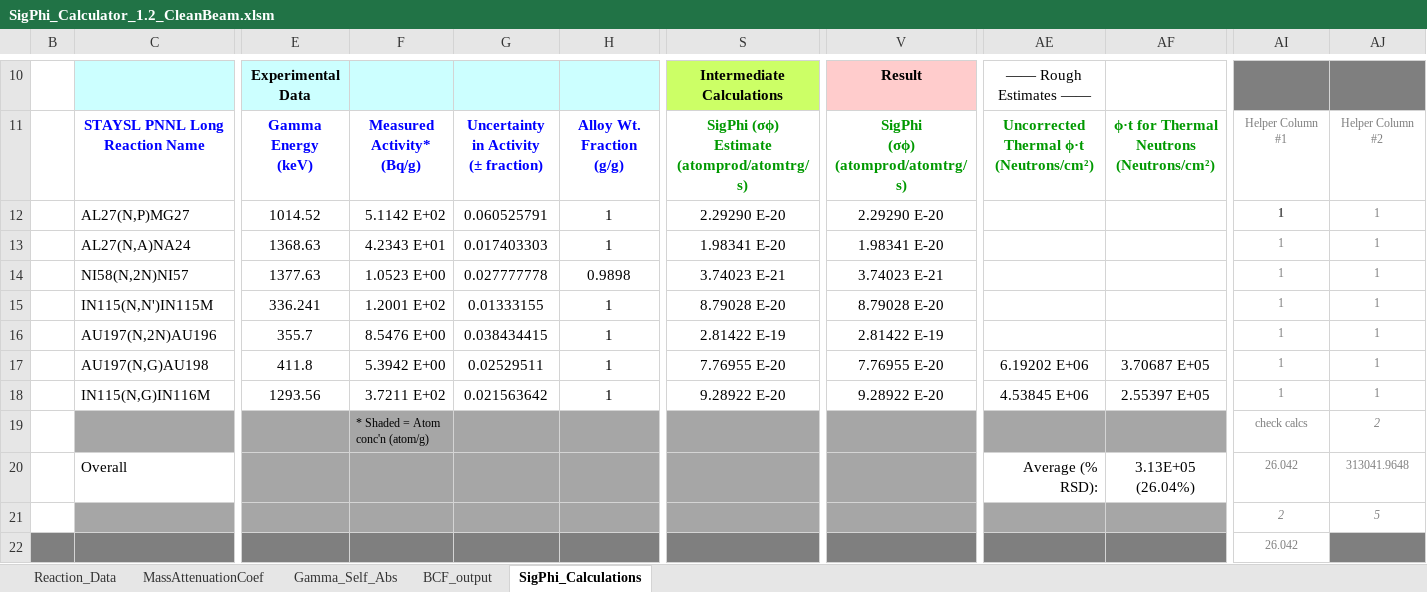
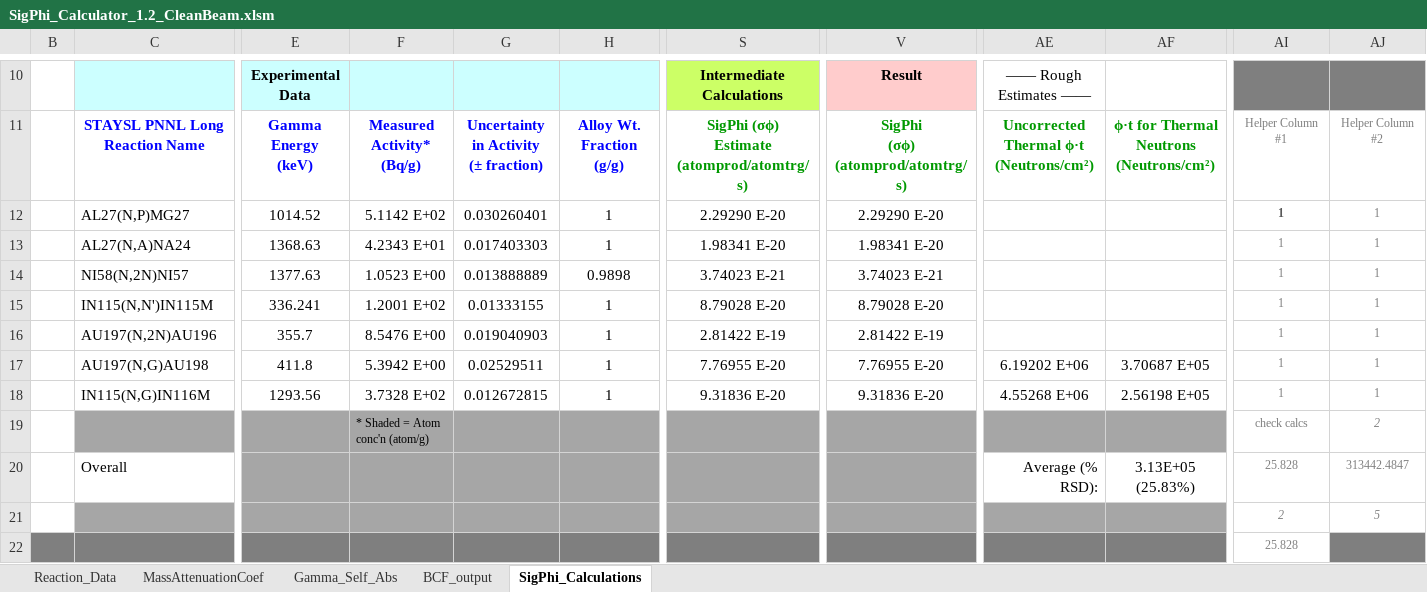
Before and after one commit to 2lambda123/88_Data, an Excel workbook: Experiments/Activation/33MeVTa_25Apr/Unfold/CleanBeam/SigPhi_Calculator/SigPhi_Calculator_1.2_CleanBeam.xlsm, sheet SigPhi_Calculations, drawn as a sheet; only a part is shown, gaps mark what is left out; values as stored, in another font and other column widths than the file's, no borders; charts and pictures and conditional formats not drawn; the diff names each change by its address in the sheet, - before the commit and + after, or states it on an @@ line.

Commit message:
Updated clean beam unfold
  - Used secondary lines for activities and uncertainties

```diff
--- a/Experiments/Activation/33MeVTa_25Apr/Unfold/CleanBeam/SigPhi_Calculator/SigPhi_Calculator_1.2_CleanBeam.xlsm (sheet SigPhi_Calculations)
+++ b/Experiments/Activation/33MeVTa_25Apr/Unfold/CleanBeam/SigPhi_Calculator/SigPhi_Calculator_1.2_CleanBeam.xlsm (sheet SigPhi_Calculations)
-G12: 0.060525791
+G12: 0.030260401
-G14: 0.027777778
+G14: 0.013888889
-G16: 0.038434415
+G16: 0.019040903
-F18: 3.7211 E+02
+F18: 3.7328 E+02
-G18: 0.021563642
+G18: 0.012672815
-S18: 9.28922 E-20
+S18: 9.31836 E-20
-V18: 9.28922 E-20
+V18: 9.31836 E-20
-AE18: 4.53845 E+06
+AE18: 4.55268 E+06
-AF18: 2.55397 E+05
+AF18: 2.56198 E+05
-AF20: 3.13E+05 (26.04%)
+AF20: 3.13E+05 (25.83%)
-AI20: 26.042
+AI20: 25.828
-AJ20: 313041.9648
+AJ20: 313442.4847
-AI22: 26.042
+AI22: 25.828
```
Also changed, not shown: charts or pictures, 41 other files.
